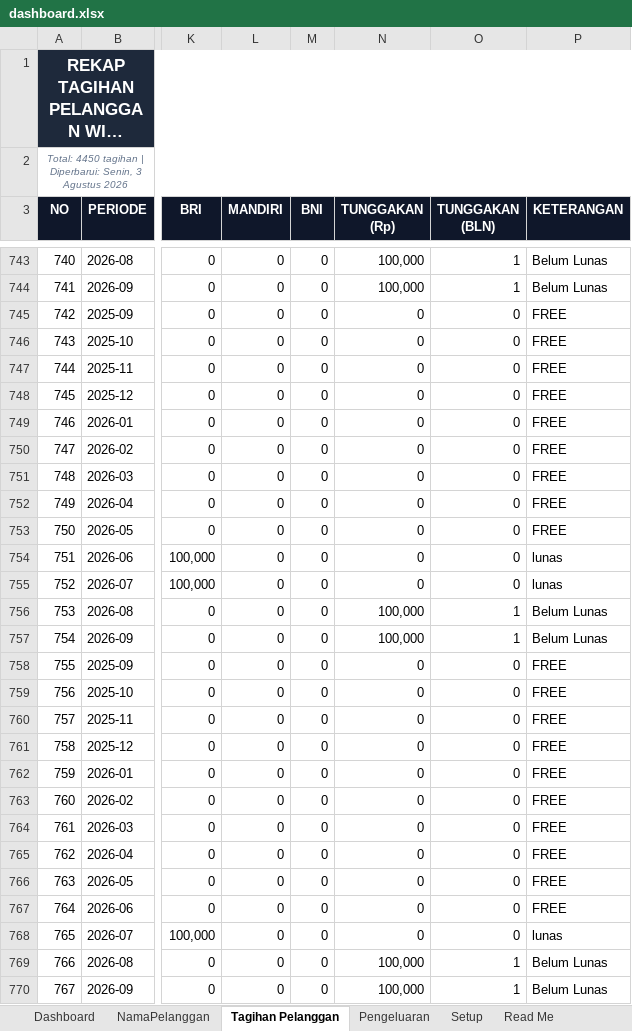
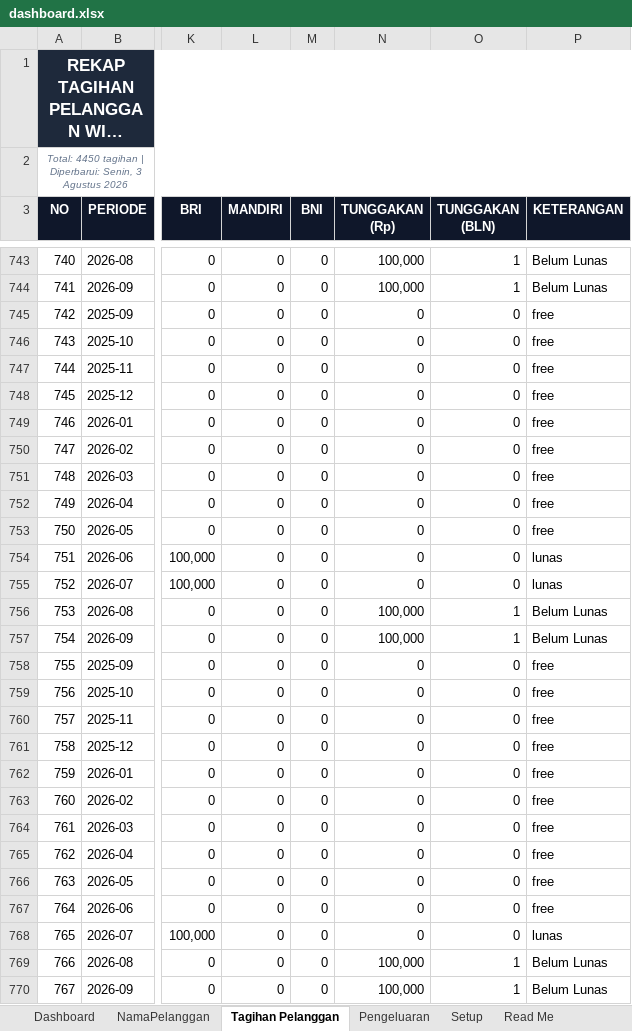
Before and after one commit to IdeaQru/laporan-billing-fira, an Excel workbook: dashboard.xlsx, sheet Tagihan Pelanggan, drawn as a sheet; only a part is shown, gaps mark what is left out; long unchanged cells end in …; values as stored, in another font and other column widths than the file's, no borders; the diff covers the shown part only; the diff names each change by its address in the sheet, - before the commit and + after, or states it on an @@ line.

```diff
--- a/dashboard.xlsx (sheet Tagihan Pelanggan)
+++ b/dashboard.xlsx (sheet Tagihan Pelanggan)
-P745:P753 (KETERANGAN): FREE
+P745:P753 (KETERANGAN): free
-P758:P767 (KETERANGAN): FREE
+P758:P767 (KETERANGAN): free
```
Also changed, not shown: 295 edited cells and cell formats elsewhere in this sheet, sheet Pengeluaran, data/raw/dashboard.xlsx, 4 other files.
